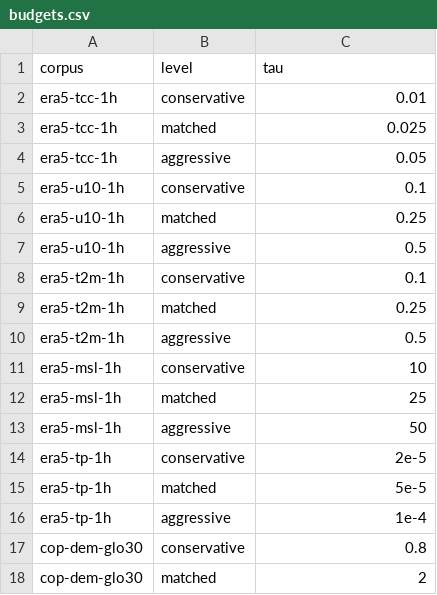
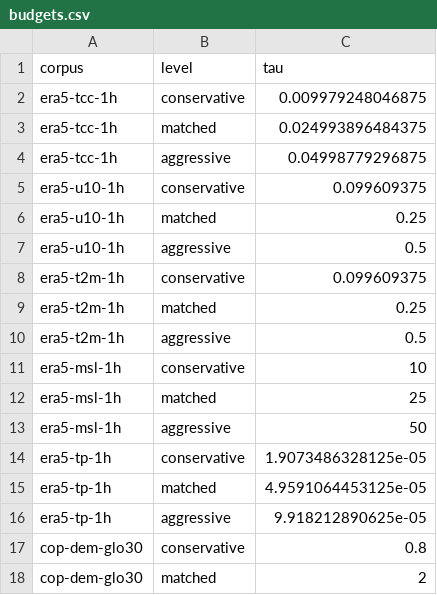
Before and after one commit to earth-compress/benchmark, a CSV file: docs/budgets.csv, drawn as a sheet; only a part is shown.

```diff
--- a/docs/budgets.csv
+++ b/docs/budgets.csv
@@ -1,9 +1,9 @@
 corpus,level,tau
-era5-tcc-1h,conservative,0.01
-era5-tcc-1h,matched,0.025
-era5-tcc-1h,aggressive,0.05
-era5-u10-1h,conservative,0.1
+era5-tcc-1h,conservative,0.009979248046875
+era5-tcc-1h,matched,0.024993896484375
+era5-tcc-1h,aggressive,0.04998779296875
+era5-u10-1h,conservative,0.099609375
 era5-u10-1h,matched,0.25
 era5-u10-1h,aggressive,0.5
-era5-t2m-1h,conservative,0.1
+era5-t2m-1h,conservative,0.099609375
 era5-t2m-1h,matched,0.25
@@ -13,5 +13,5 @@ era5-msl-1h,matched,25
 era5-msl-1h,aggressive,50
-era5-tp-1h,conservative,2e-5
-era5-tp-1h,matched,5e-5
-era5-tp-1h,aggressive,1e-4
+era5-tp-1h,conservative,1.9073486328125e-05
+era5-tp-1h,matched,4.9591064453125e-05
+era5-tp-1h,aggressive,9.918212890625e-05
 cop-dem-glo30,conservative,0.8
```
Also changed, not shown: 23 other files.
